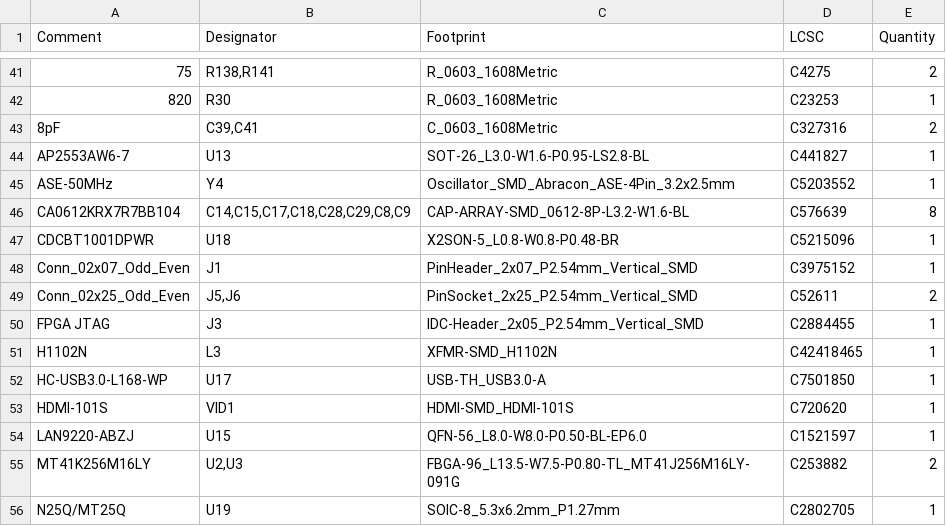
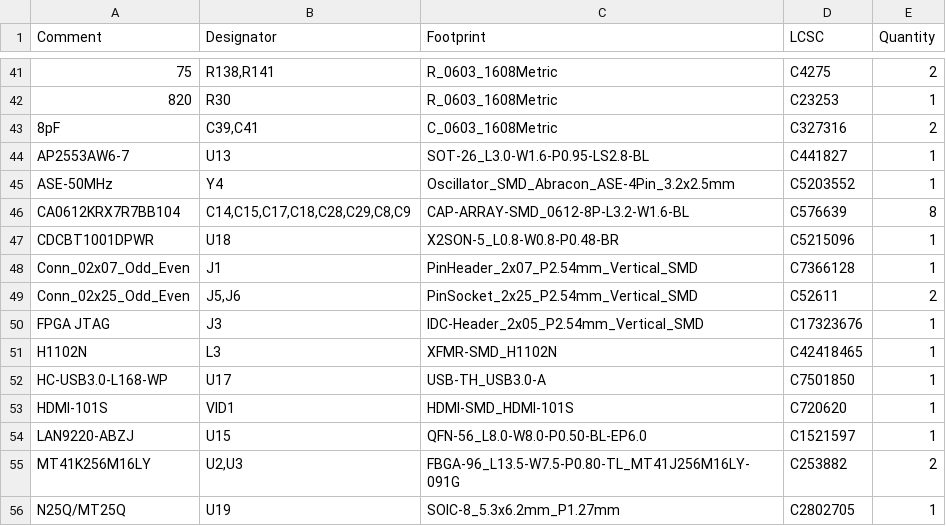
Before and after one commit to scrameta/mega_videl, a CSV file: board/v0_1/production_files/BOM-mega_videl.csv (was board/v0_1/BOM-mega_videl.csv), drawn as a sheet; only a part is shown, gaps mark what is left out.

```diff
--- a/board/v0_1/BOM-mega_videl.csv
+++ b/board/v0_1/production_files/BOM-mega_videl.csv
@@ -47,5 +47,5 @@ CA0612KRX7R7BB104,"C14,C15,C17,C18,C28,C29,C8,C9",CAP-ARRAY-SMD_0612-8P-L3.2-W1.
 CDCBT1001DPWR,U18,X2SON-5_L0.8-W0.8-P0.48-BR,C5215096,1
-Conn_02x07_Odd_Even,J1,PinHeader_2x07_P2.54mm_Vertical_SMD,C3975152,1
+Conn_02x07_Odd_Even,J1,PinHeader_2x07_P2.54mm_Vertical_SMD,C7366128,1
 Conn_02x25_Odd_Even,"J5,J6",PinSocket_2x25_P2.54mm_Vertical_SMD,C52611,2
-FPGA JTAG,J3,IDC-Header_2x05_P2.54mm_Vertical_SMD,C2884455,1
+FPGA JTAG,J3,IDC-Header_2x05_P2.54mm_Vertical_SMD,C17323676,1
 H1102N,L3,XFMR-SMD_H1102N,C42418465,1
```
Also changed, not shown: 28 other files.
